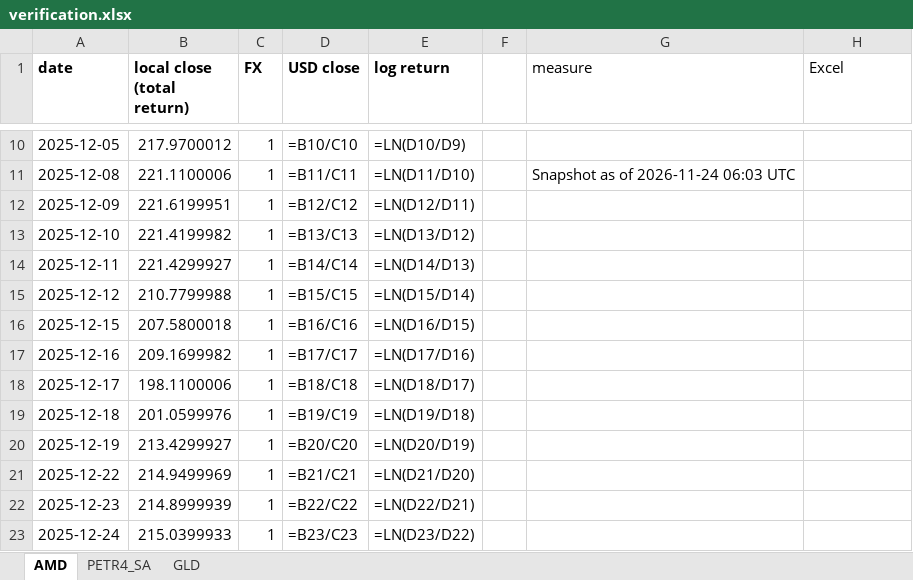
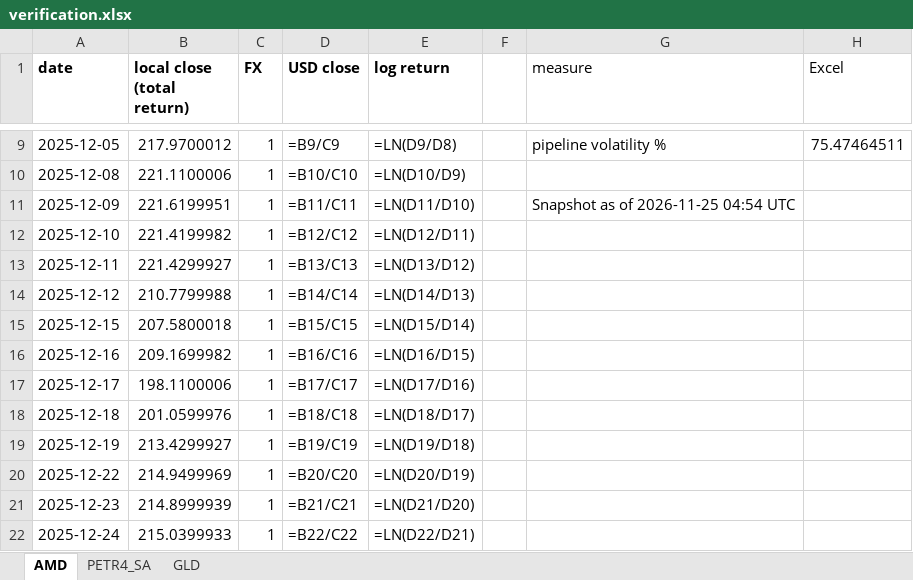
Before and after one commit to jpsb2004/power-law-book, an Excel workbook: research/verification.xlsx, sheet AMD, drawn as a sheet; only a part is shown, gaps mark what is left out; values as stored, in another font and other column widths than the file's, no borders; formulas without a stored value are shown as written; addresses are those after the commit; the diff covers the shown part only; the diff names each change by its address in the sheet, - before the commit and + after, or states it on an @@ line.

```diff
--- a/research/verification.xlsx (sheet AMD)
+++ b/research/verification.xlsx (sheet AMD)
-D9 (USD close): =B10/C10
+D9 (USD close): =B9/C9
-E9 (log return): =LN(D10/D9)
+E9 (log return): =LN(D9/D8)
-G9 (measure): (empty)
+G9 (measure): pipeline volatility %
-H9 (Excel): (empty)
+H9 (Excel): 75.47464511
-D10 (USD close): =B11/C11
+D10 (USD close): =B10/C10
-E10 (log return): =LN(D11/D10)
+E10 (log return): =LN(D10/D9)
-G10 (measure): Snapshot as of 2026-11-24 06:03 UTC
+G10 (measure): (empty)
-D11 (USD close): =B12/C12
+D11 (USD close): =B11/C11
-E11 (log return): =LN(D12/D11)
+E11 (log return): =LN(D11/D10)
-G11 (measure): (empty)
+G11 (measure): Snapshot as of 2026-11-25 04:54 UTC
-D12 (USD close): =B13/C13
+D12 (USD close): =B12/C12
-E12 (log return): =LN(D13/D12)
+E12 (log return): =LN(D12/D11)
-D13 (USD close): =B14/C14
+D13 (USD close): =B13/C13
-E13 (log return): =LN(D14/D13)
+E13 (log return): =LN(D13/D12)
-D14 (USD close): =B15/C15
+D14 (USD close): =B14/C14
-E14 (log return): =LN(D15/D14)
+E14 (log return): =LN(D14/D13)
-D15 (USD close): =B16/C16
+D15 (USD close): =B15/C15
-E15 (log return): =LN(D16/D15)
+E15 (log return): =LN(D15/D14)
-D16 (USD close): =B17/C17
+D16 (USD close): =B16/C16
-E16 (log return): =LN(D17/D16)
+E16 (log return): =LN(D16/D15)
-D17 (USD close): =B18/C18
+D17 (USD close): =B17/C17
-E17 (log return): =LN(D18/D17)
+E17 (log return): =LN(D17/D16)
-D18 (USD close): =B19/C19
+D18 (USD close): =B18/C18
-E18 (log return): =LN(D19/D18)
+E18 (log return): =LN(D18/D17)
-D19 (USD close): =B20/C20
+D19 (USD close): =B19/C19
-E19 (log return): =LN(D20/D19)
+E19 (log return): =LN(D19/D18)
-D20 (USD close): =B21/C21
+D20 (USD close): =B20/C20
-E20 (log return): =LN(D21/D20)
+E20 (log return): =LN(D20/D19)
-D21 (USD close): =B22/C22
+D21 (USD close): =B21/C21
-E21 (log return): =LN(D22/D21)
+E21 (log return): =LN(D21/D20)
-D22 (USD close): =B23/C23
+D22 (USD close): =B22/C22
-E22 (log return): =LN(D23/D22)
+E22 (log return): =LN(D22/D21)
```
Also changed, not shown: 1 added row, 1 removed row and 486 edited cells elsewhere in this sheet, sheet GLD, sheet PETR4_SA, 7 other files.
